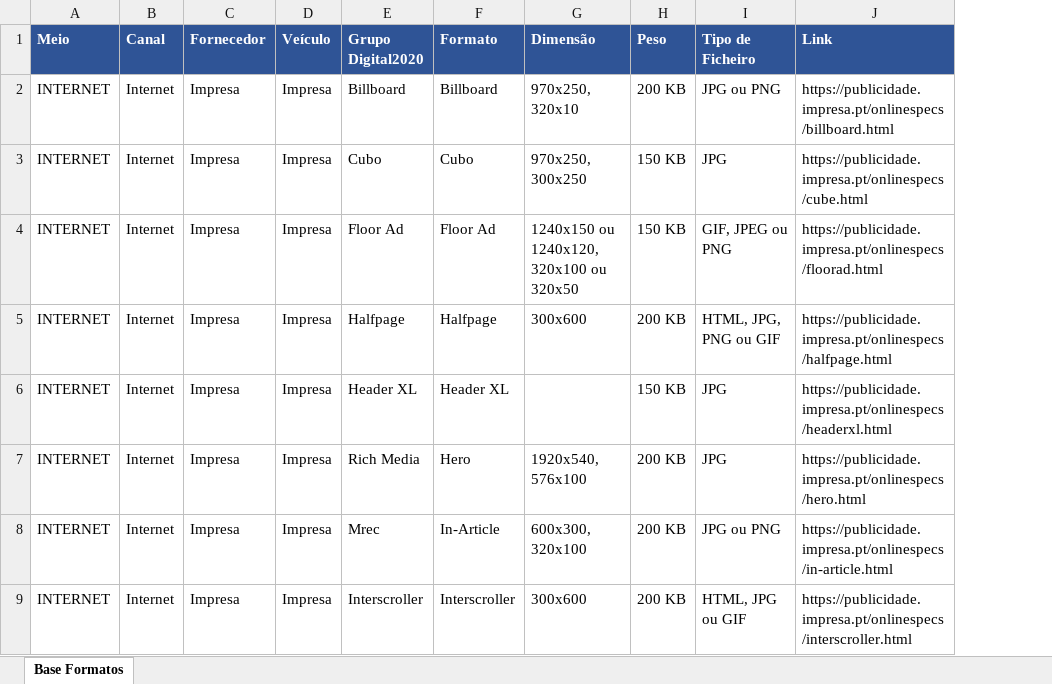
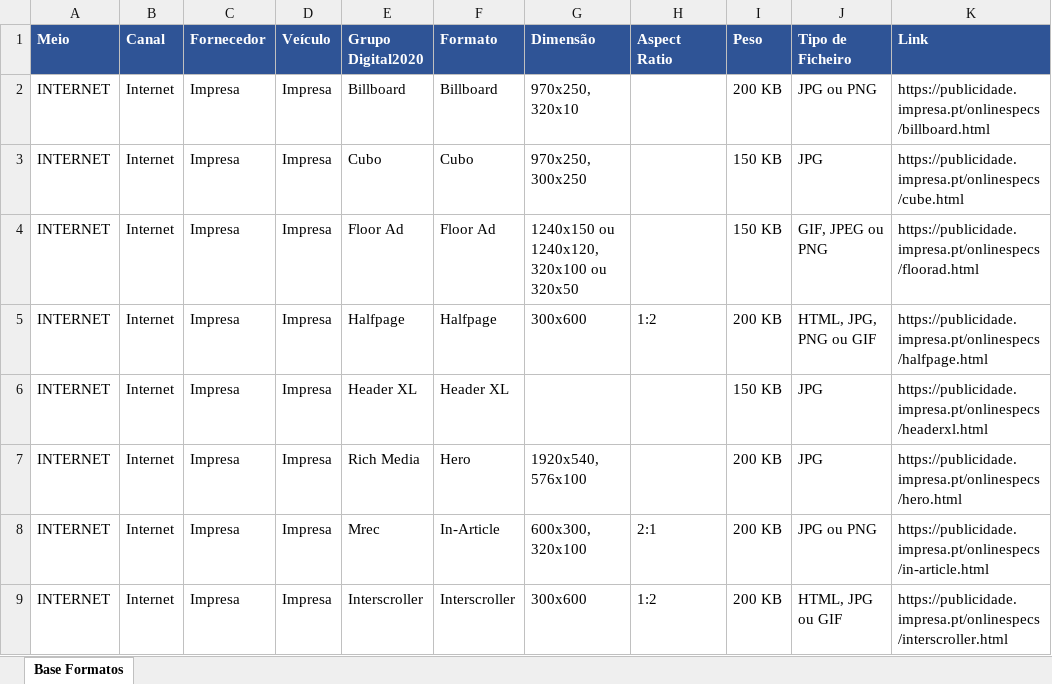
Before and after one commit to claudiarosa00/MS-Builder, an Excel workbook: data/base-formatos.xlsx, sheet Base Formatos, drawn as a sheet; only a part is shown; values as stored, in another font and other column widths than the file's, no borders; the diff names each change by its address in the sheet, - before the commit and + after, or states it on an @@ line.

```diff
--- a/data/base-formatos.xlsx (sheet Base Formatos)
+++ b/data/base-formatos.xlsx (sheet Base Formatos)
+column H (Aspect Ratio), rows 5-9: 1:2 |  |  | 2:1 | 1:2
```
Also changed, not shown: 2 other files.
